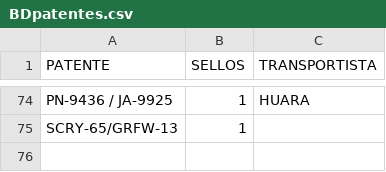
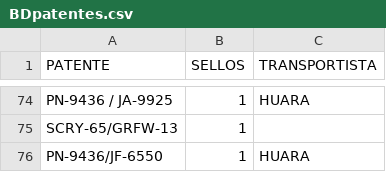
Before and after one commit to SamuelGavilan/BDFSP, a CSV file: BDpatentes.csv, drawn as a sheet; only a part is shown, gaps mark what is left out; the diff names each change by its address in the sheet, - before the commit and + after, or states it on an @@ line.

Commit message:
despacho 4

```diff
--- a/BDpatentes.csv
+++ b/BDpatentes.csv
+row 76: PN-9436/JF-6550 | 1 | HUARA
```
